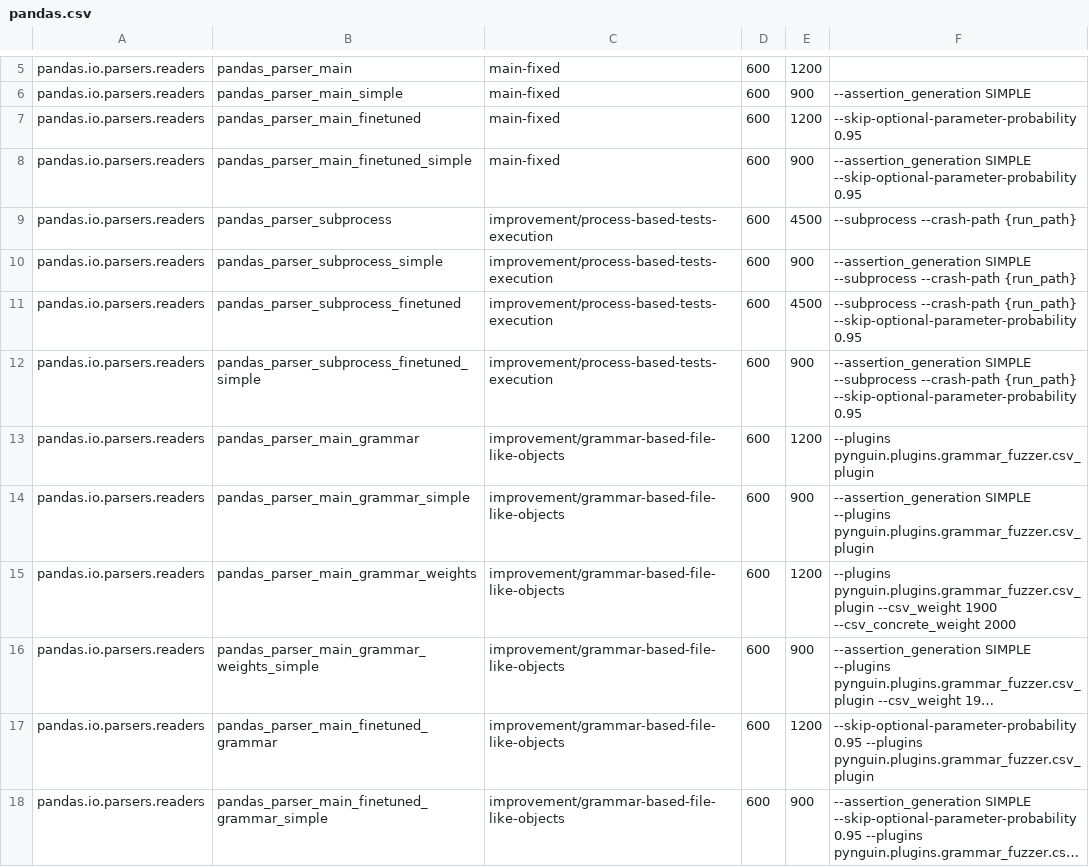
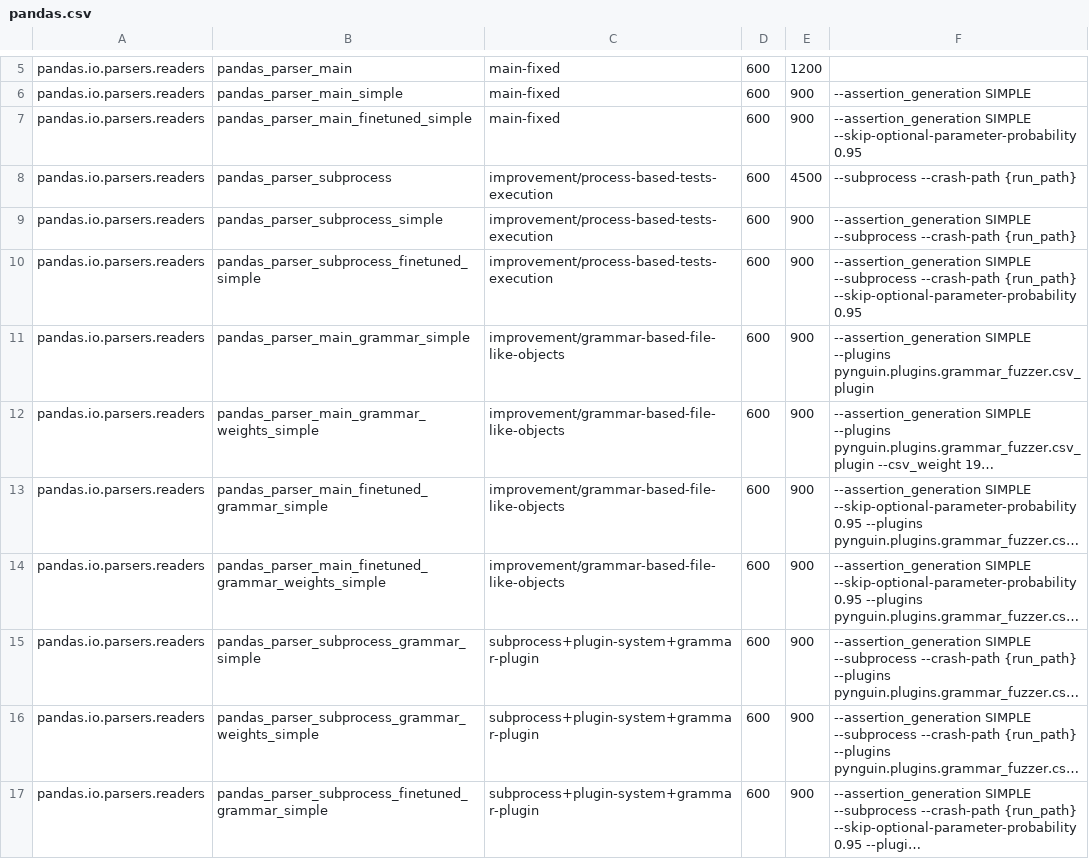
Before and after one commit to BergLucas/pynguin-for-ML-libraries, a CSV file: modules/pandas.csv, drawn as a sheet; only a part is shown, gaps mark what is left out; the shorter side is filled out with more unchanged rows; long unchanged cells end in …; the diff covers the shown part only; the diff names each change by its address in the sheet, - before the commit and + after, or states it on an @@ line.

```diff
--- a/modules/pandas.csv
+++ b/modules/pandas.csv
-row 7: pandas.io.parsers.readers | pandas_parser_main_finetuned | main-fixed | 600 | 1200 | --skip-optional-parameter-probability 0.95
-row 11: pandas.io.parsers.readers | pandas_parser_subprocess_finetuned | improvement/process-based-tests-execution | 600 | 4500 | --subprocess --crash-path {run_path} --skip-optional-parameter-probability 0.95
-row 13: pandas.io.parsers.readers | pandas_parser_main_grammar | improvement/grammar-based-file-like-objects | 600 | 1200 | --plugins pynguin.plugins.grammar_fuzzer.csv_plugin
-row 15: pandas.io.parsers.readers | pandas_parser_main_grammar_weights | improvement/grammar-based-file-like-objects | 600 | 1200 | --plugins pynguin.plugins.grammar_fuzzer.csv_plugin --csv_weight 1900 --csv_concrete_weight 2000
-row 17: pandas.io.parsers.readers | pandas_parser_main_finetuned_grammar | improvement/grammar-based-file-like-objects | 600 | 1200 | --skip-optional-parameter-probability 0.95 --plugins pynguin.plugins.grammar_fuzzer.csv_plugin
```
Also changed, not shown: 5 removed rows elsewhere in this file, modules/polars.csv.
